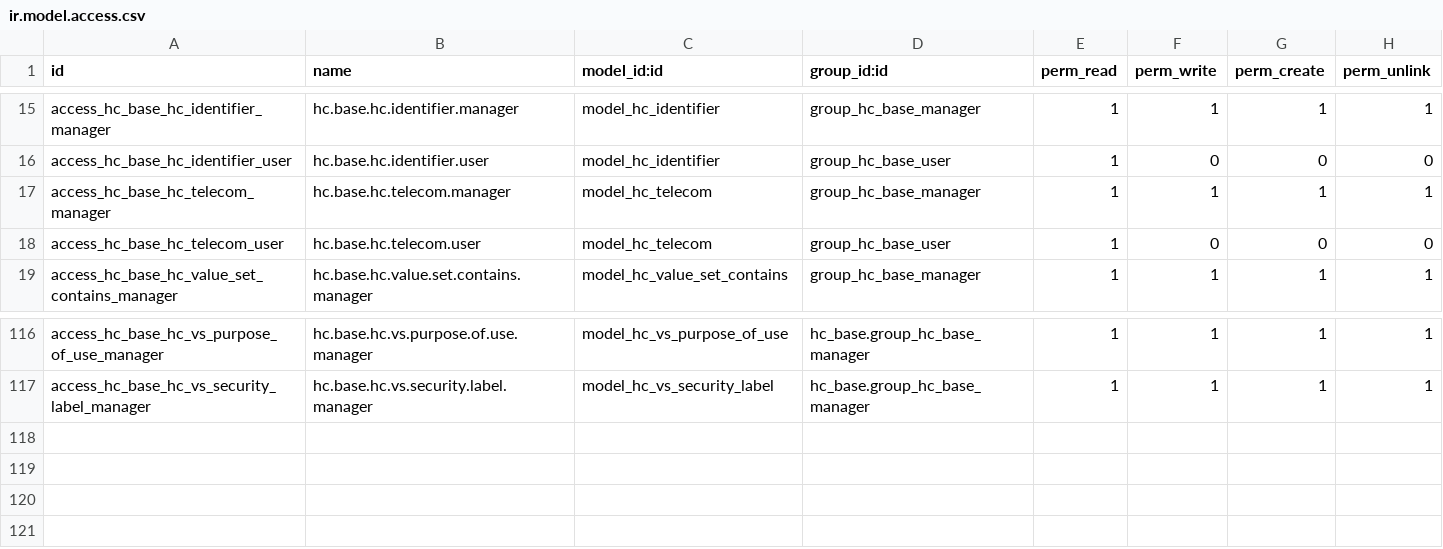
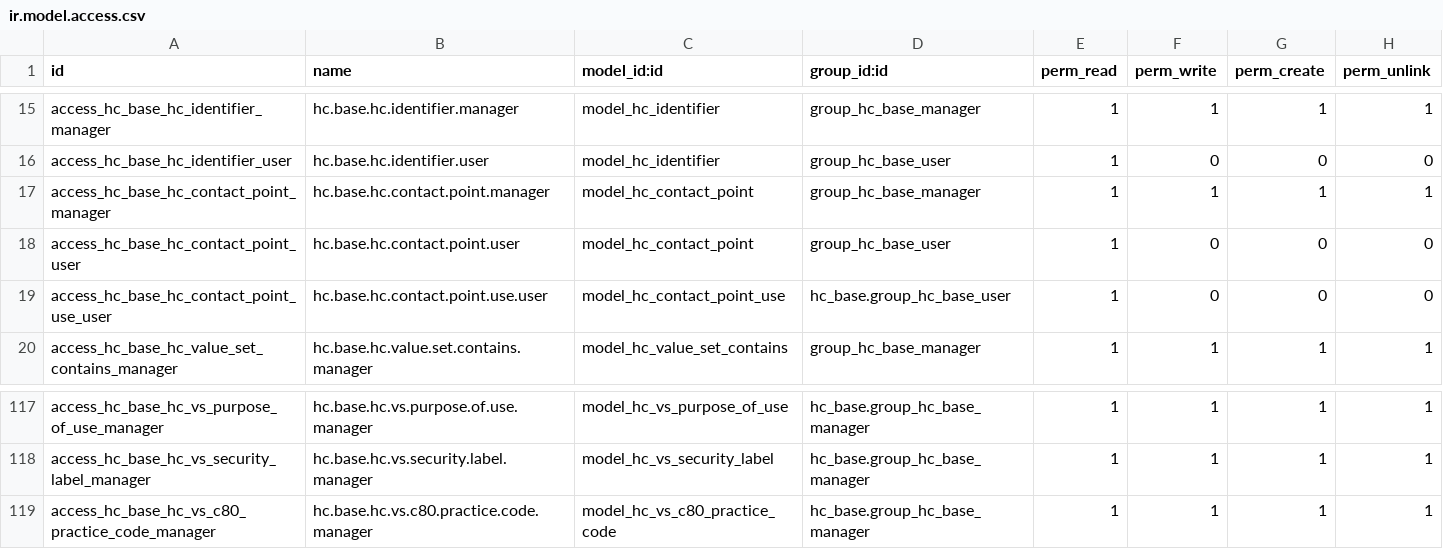
Before and after one commit to LasLabs/odoo-fhir, a CSV file: addons/hc_base/security/ir.model.access.csv, drawn as a sheet; only a part is shown, gaps mark what is left out.

```diff
--- a/addons/hc_base/security/ir.model.access.csv
+++ b/addons/hc_base/security/ir.model.access.csv
@@ -16,4 +16,5 @@ access_hc_base_hc_identifier_manager,hc.base.hc.identifier.manager,model_hc_iden
 access_hc_base_hc_identifier_user,hc.base.hc.identifier.user,model_hc_identifier,group_hc_base_user,1,0,0,0
-access_hc_base_hc_telecom_manager,hc.base.hc.telecom.manager,model_hc_telecom,group_hc_base_manager,1,1,1,1
-access_hc_base_hc_telecom_user,hc.base.hc.telecom.user,model_hc_telecom,group_hc_base_user,1,0,0,0
+access_hc_base_hc_contact_point_manager,hc.base.hc.contact.point.manager,model_hc_contact_point,group_hc_base_manager,1,1,1,1
+access_hc_base_hc_contact_point_user,hc.base.hc.contact.point.user,model_hc_contact_point,group_hc_base_user,1,0,0,0
+access_hc_base_hc_contact_point_use_user,hc.base.hc.contact.point.use.user,model_hc_contact_point_use,hc_base.group_hc_base_user,1,0,0,0
 access_hc_base_hc_value_set_contains_manager,hc.base.hc.value.set.contains.manager,model_hc_value_set_contains,group_hc_base_manager,1,1,1,1
@@ -117 +118,2 @@ access_hc_base_hc_vs_purpose_of_use_manager,hc.base.hc.vs.purpose.of.use.manager
 access_hc_base_hc_vs_security_label_manager,hc.base.hc.vs.security.label.manager,model_hc_vs_security_label,hc_base.group_hc_base_manager,1,1,1,1
+access_hc_base_hc_vs_c80_practice_code_manager,hc.base.hc.vs.c80.practice.code.manager,model_hc_vs_c80_practice_code,hc_base.group_hc_base_manager,1,1,1,1
```
Also changed, not shown: addons/hc_healthcare_service/security/ir.model.access.csv, 17 other files.
